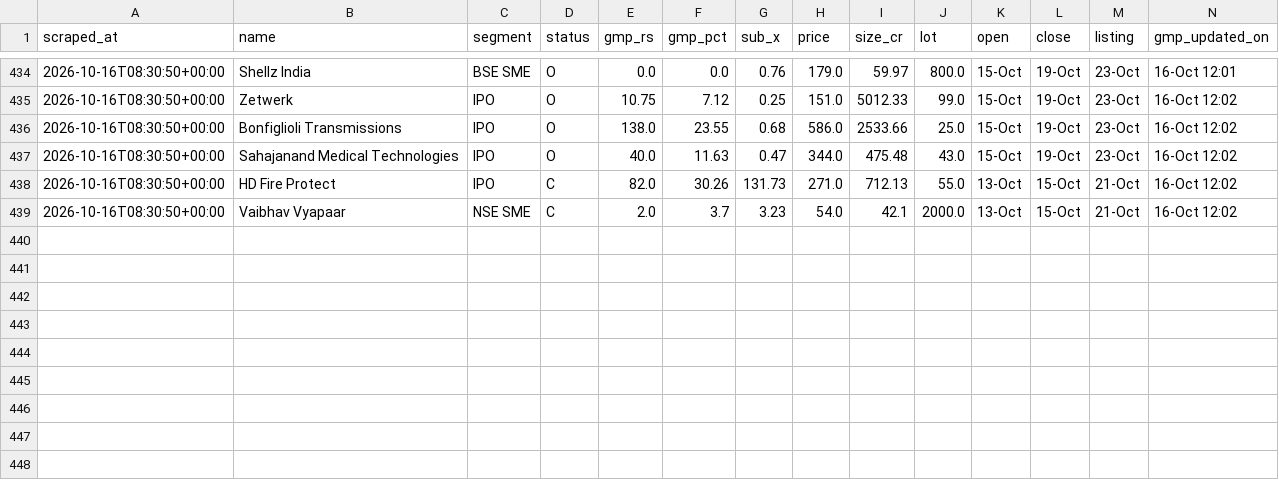
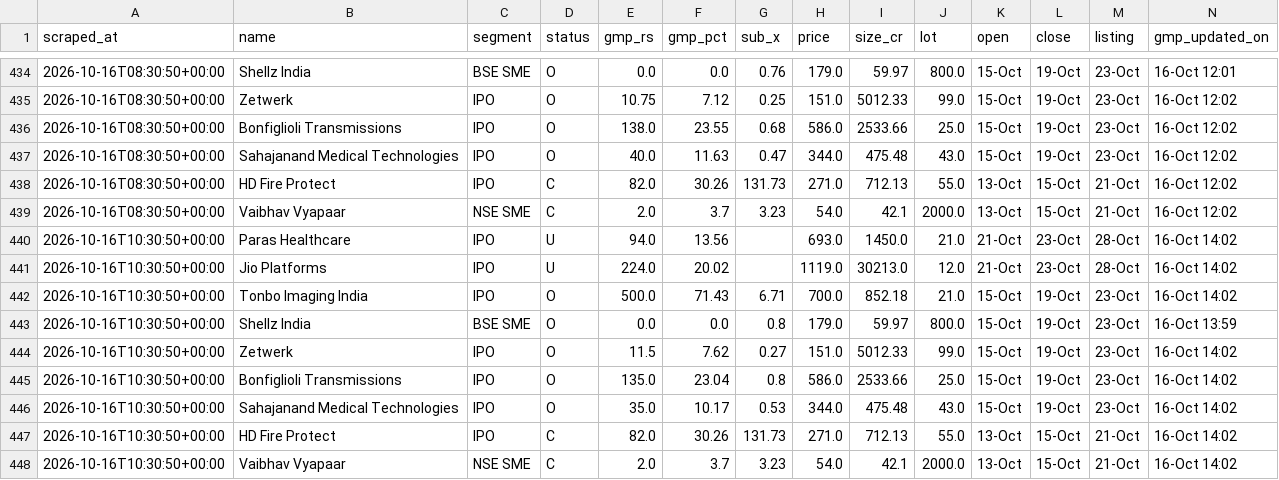
Before and after one commit to NipunRaj96/ipo-agent, a CSV file: data/gmp_log.csv, drawn as a sheet; only a part is shown, gaps mark what is left out; the diff names each change by its address in the sheet, - before the commit and + after, or states it on an @@ line.

```diff
--- a/data/gmp_log.csv
+++ b/data/gmp_log.csv
+row 440: 2026-10-16T10:30:50+00:00 | Paras Healthcare | IPO | U | 94.0 | 13.56 |  | 693.0 | 1450.0 | 21.0 | 21-Oct | 23-Oct | 28-Oct | 16-Oct 14:02
+row 441: 2026-10-16T10:30:50+00:00 | Jio Platforms | IPO | U | 224.0 | 20.02 |  | 1119.0 | 30213.0 | 12.0 | 21-Oct | 23-Oct | 28-Oct | 16-Oct 14:02
+row 442: 2026-10-16T10:30:50+00:00 | Tonbo Imaging India | IPO | O | 500.0 | 71.43 | 6.71 | 700.0 | 852.18 | 21.0 | 15-Oct | 19-Oct | 23-Oct | 16-Oct 14:02
+row 443: 2026-10-16T10:30:50+00:00 | Shellz India | BSE SME | O | 0.0 | 0.0 | 0.8 | 179.0 | 59.97 | 800.0 | 15-Oct | 19-Oct | 23-Oct | 16-Oct 13:59
+row 444: 2026-10-16T10:30:50+00:00 | Zetwerk | IPO | O | 11.5 | 7.62 | 0.27 | 151.0 | 5012.33 | 99.0 | 15-Oct | 19-Oct | 23-Oct | 16-Oct 14:02
+row 445: 2026-10-16T10:30:50+00:00 | Bonfiglioli Transmissions | IPO | O | 135.0 | 23.04 | 0.8 | 586.0 | 2533.66 | 25.0 | 15-Oct | 19-Oct | 23-Oct | 16-Oct 14:02
+row 446: 2026-10-16T10:30:50+00:00 | Sahajanand Medical Technologies | IPO | O | 35.0 | 10.17 | 0.53 | 344.0 | 475.48 | 43.0 | 15-Oct | 19-Oct | 23-Oct | 16-Oct 14:02
+row 447: 2026-10-16T10:30:50+00:00 | HD Fire Protect | IPO | C | 82.0 | 30.26 | 131.73 | 271.0 | 712.13 | 55.0 | 13-Oct | 15-Oct | 21-Oct | 16-Oct 14:02
+row 448: 2026-10-16T10:30:50+00:00 | Vaibhav Vyapaar | NSE SME | C | 2.0 | 3.7 | 3.23 | 54.0 | 42.1 | 2000.0 | 13-Oct | 15-Oct | 21-Oct | 16-Oct 14:02
```
Also changed, not shown: data/sub_log.csv, data/verdicts.csv.
